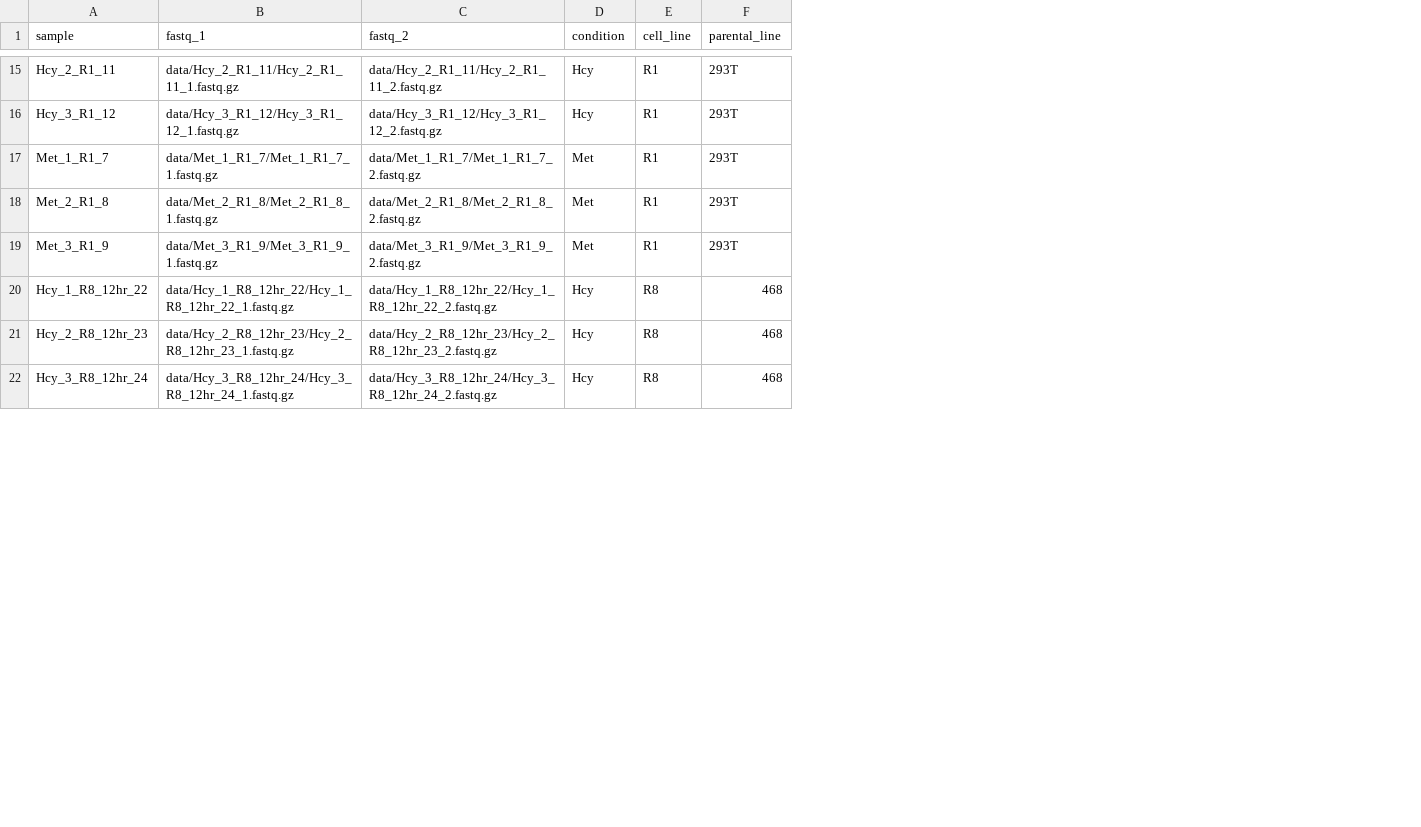
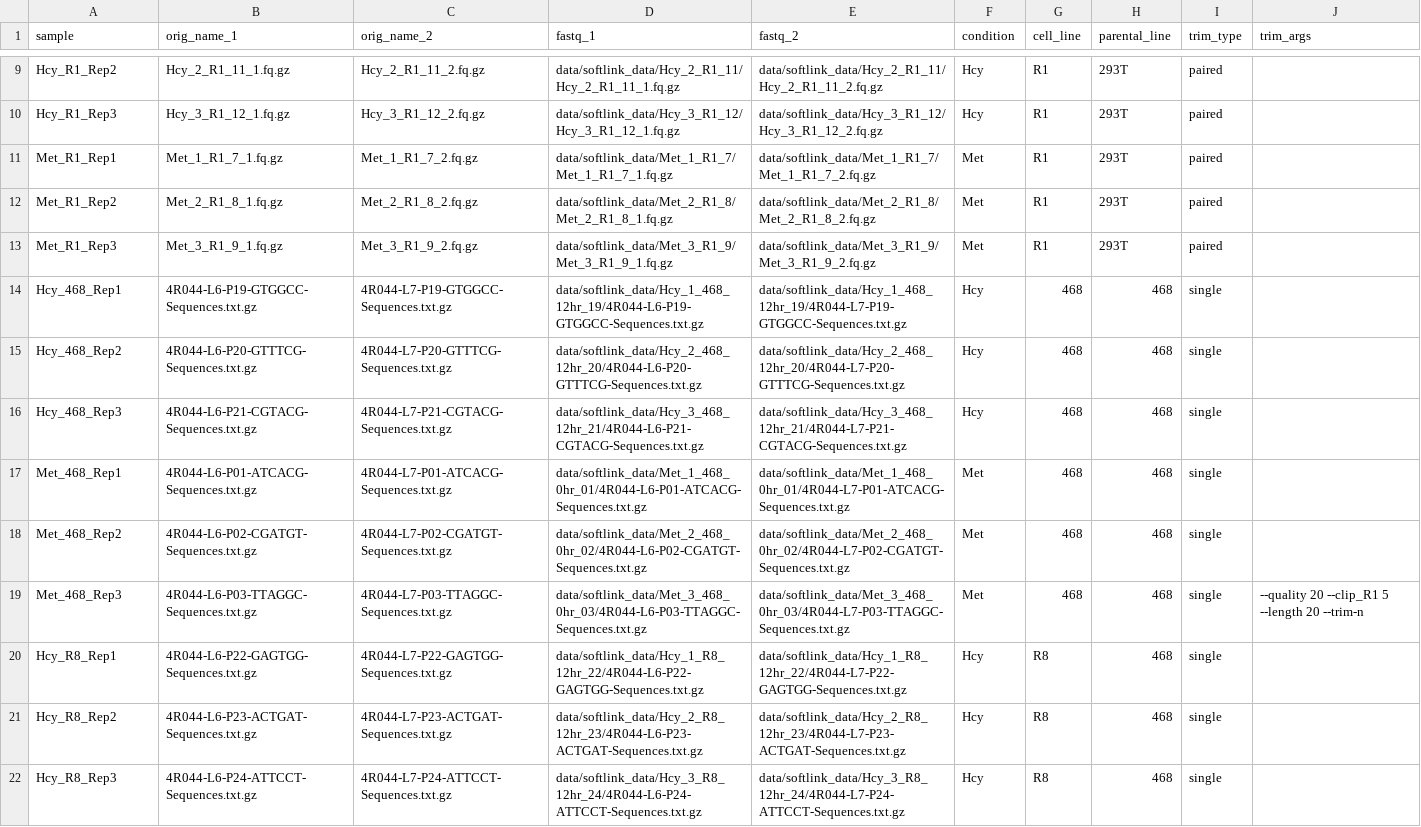
Before and after one commit to tealeave/nextflow_rnaseq, a CSV file: samplesheet.csv, drawn as a sheet; only a part is shown, gaps mark what is left out; addresses are those after the commit; the diff covers the shown part only; the diff names each change by its address in the sheet, - before the commit and + after, or states it on an @@ line.

```diff
--- a/samplesheet.csv
+++ b/samplesheet.csv
+column B (orig_name_1), rows 9-13: Hcy_2_R1_11_1.fq.gz | Hcy_3_R1_12_1.fq.gz | Met_1_R1_7_1.fq.gz | Met_2_R1_8_1.fq.gz | Met_3_R1_9_1.fq.gz; rows 20-22: 4R044-L6-P22-GAGTGG-Sequences.txt.gz | 4R044-L6-P23-ACTGAT-Sequences.txt.gz | 4R044-L6-P24-ATTCCT-Sequences.txt.gz
+column C (orig_name_2), rows 9-13: Hcy_2_R1_11_2.fq.gz | Hcy_3_R1_12_2.fq.gz | Met_1_R1_7_2.fq.gz | Met_2_R1_8_2.fq.gz | Met_3_R1_9_2.fq.gz; rows 20-22: 4R044-L7-P22-GAGTGG-Sequences.txt.gz | 4R044-L7-P23-ACTGAT-Sequences.txt.gz | 4R044-L7-P24-ATTCCT-Sequences.txt.gz
+column I (trim_type), rows 9-13: all paired; rows 20-22: all single
+column J (trim_args), empty
-A9 (sample): Hcy_2_R1_11
+A9 (sample): Hcy_R1_Rep2
-D9 (fastq_1): data/Hcy_2_R1_11/Hcy_2_R1_11_1.fastq.gz
+D9 (fastq_1): data/softlink_data/Hcy_2_R1_11/Hcy_2_R1_11_1.fq.gz
-E9 (fastq_2): data/Hcy_2_R1_11/Hcy_2_R1_11_2.fastq.gz
+E9 (fastq_2): data/softlink_data/Hcy_2_R1_11/Hcy_2_R1_11_2.fq.gz
-A10 (sample): Hcy_3_R1_12
+A10 (sample): Hcy_R1_Rep3
-D10 (fastq_1): data/Hcy_3_R1_12/Hcy_3_R1_12_1.fastq.gz
+D10 (fastq_1): data/softlink_data/Hcy_3_R1_12/Hcy_3_R1_12_1.fq.gz
-E10 (fastq_2): data/Hcy_3_R1_12/Hcy_3_R1_12_2.fastq.gz
+E10 (fastq_2): data/softlink_data/Hcy_3_R1_12/Hcy_3_R1_12_2.fq.gz
-A11 (sample): Met_1_R1_7
+A11 (sample): Met_R1_Rep1
-D11 (fastq_1): data/Met_1_R1_7/Met_1_R1_7_1.fastq.gz
+D11 (fastq_1): data/softlink_data/Met_1_R1_7/Met_1_R1_7_1.fq.gz
-E11 (fastq_2): data/Met_1_R1_7/Met_1_R1_7_2.fastq.gz
+E11 (fastq_2): data/softlink_data/Met_1_R1_7/Met_1_R1_7_2.fq.gz
-A12 (sample): Met_2_R1_8
+A12 (sample): Met_R1_Rep2
-D12 (fastq_1): data/Met_2_R1_8/Met_2_R1_8_1.fastq.gz
+D12 (fastq_1): data/softlink_data/Met_2_R1_8/Met_2_R1_8_1.fq.gz
-E12 (fastq_2): data/Met_2_R1_8/Met_2_R1_8_2.fastq.gz
+E12 (fastq_2): data/softlink_data/Met_2_R1_8/Met_2_R1_8_2.fq.gz
-A13 (sample): Met_3_R1_9
+A13 (sample): Met_R1_Rep3
-D13 (fastq_1): data/Met_3_R1_9/Met_3_R1_9_1.fastq.gz
+D13 (fastq_1): data/softlink_data/Met_3_R1_9/Met_3_R1_9_1.fq.gz
-E13 (fastq_2): data/Met_3_R1_9/Met_3_R1_9_2.fastq.gz
+E13 (fastq_2): data/softlink_data/Met_3_R1_9/Met_3_R1_9_2.fq.gz
+row 14: Hcy_468_Rep1 | 4R044-L6-P19-GTGGCC-Sequences.txt.gz | 4R044-L7-P19-GTGGCC-Sequences.txt.gz | data/softlink_data/Hcy_1_468_12hr_19/4R044-L6-P19-GTGGCC-Sequences.txt.gz | data/softlink_data/Hcy_1_468_12hr_19/4R044-L7-P19-GTGGCC-Sequences.txt.gz | Hcy | 468 | 468 | single
+row 15: Hcy_468_Rep2 | 4R044-L6-P20-GTTTCG-Sequences.txt.gz | 4R044-L7-P20-GTTTCG-Sequences.txt.gz | data/softlink_data/Hcy_2_468_12hr_20/4R044-L6-P20-GTTTCG-Sequences.txt.gz | data/softlink_data/Hcy_2_468_12hr_20/4R044-L7-P20-GTTTCG-Sequences.txt.gz | Hcy | 468 | 468 | single
+row 16: Hcy_468_Rep3 | 4R044-L6-P21-CGTACG-Sequences.txt.gz | 4R044-L7-P21-CGTACG-Sequences.txt.gz | data/softlink_data/Hcy_3_468_12hr_21/4R044-L6-P21-CGTACG-Sequences.txt.gz | data/softlink_data/Hcy_3_468_12hr_21/4R044-L7-P21-CGTACG-Sequences.txt.gz | Hcy | 468 | 468 | single
+row 17: Met_468_Rep1 | 4R044-L6-P01-ATCACG-Sequences.txt.gz | 4R044-L7-P01-ATCACG-Sequences.txt.gz | data/softlink_data/Met_1_468_0hr_01/4R044-L6-P01-ATCACG-Sequences.txt.gz | data/softlink_data/Met_1_468_0hr_01/4R044-L7-P01-ATCACG-Sequences.txt.gz | Met | 468 | 468 | single
+row 18: Met_468_Rep2 | 4R044-L6-P02-CGATGT-Sequences.txt.gz | 4R044-L7-P02-CGATGT-Sequences.txt.gz | data/softlink_data/Met_2_468_0hr_02/4R044-L6-P02-CGATGT-Sequences.txt.gz | data/softlink_data/Met_2_468_0hr_02/4R044-L7-P02-CGATGT-Sequences.txt.gz | Met | 468 | 468 | single
+row 19: Met_468_Rep3 | 4R044-L6-P03-TTAGGC-Sequences.txt.gz | 4R044-L7-P03-TTAGGC-Sequences.txt.gz | data/softlink_data/Met_3_468_0hr_03/4R044-L6-P03-TTAGGC-Sequences.txt.gz | data/softlink_data/Met_3_468_0hr_03/4R044-L7-P03-TTAGGC-Sequences.txt.gz | Met | 468 | 468 | single | --quality 20 --clip_R1 5 --length 20 --trim-n
-A20 (sample): Hcy_1_R8_12hr_22
+A20 (sample): Hcy_R8_Rep1
-D20 (fastq_1): data/Hcy_1_R8_12hr_22/Hcy_1_R8_12hr_22_1.fastq.gz
+D20 (fastq_1): data/softlink_data/Hcy_1_R8_12hr_22/4R044-L6-P22-GAGTGG-Sequences.txt.gz
-E20 (fastq_2): data/Hcy_1_R8_12hr_22/Hcy_1_R8_12hr_22_2.fastq.gz
+E20 (fastq_2): data/softlink_data/Hcy_1_R8_12hr_22/4R044-L7-P22-GAGTGG-Sequences.txt.gz
-A21 (sample): Hcy_2_R8_12hr_23
+A21 (sample): Hcy_R8_Rep2
-D21 (fastq_1): data/Hcy_2_R8_12hr_23/Hcy_2_R8_12hr_23_1.fastq.gz
+D21 (fastq_1): data/softlink_data/Hcy_2_R8_12hr_23/4R044-L6-P23-ACTGAT-Sequences.txt.gz
-E21 (fastq_2): data/Hcy_2_R8_12hr_23/Hcy_2_R8_12hr_23_2.fastq.gz
+E21 (fastq_2): data/softlink_data/Hcy_2_R8_12hr_23/4R044-L7-P23-ACTGAT-Sequences.txt.gz
-A22 (sample): Hcy_3_R8_12hr_24
+A22 (sample): Hcy_R8_Rep3
-D22 (fastq_1): data/Hcy_3_R8_12hr_24/Hcy_3_R8_12hr_24_1.fastq.gz
+D22 (fastq_1): data/softlink_data/Hcy_3_R8_12hr_24/4R044-L6-P24-ATTCCT-Sequences.txt.gz
-E22 (fastq_2): data/Hcy_3_R8_12hr_24/Hcy_3_R8_12hr_24_2.fastq.gz
+E22 (fastq_2): data/softlink_data/Hcy_3_R8_12hr_24/4R044-L7-P24-ATTCCT-Sequences.txt.gz
```
Also changed, not shown: 6 removed rows and 30 edited cells elsewhere in this file, 6 other files.
